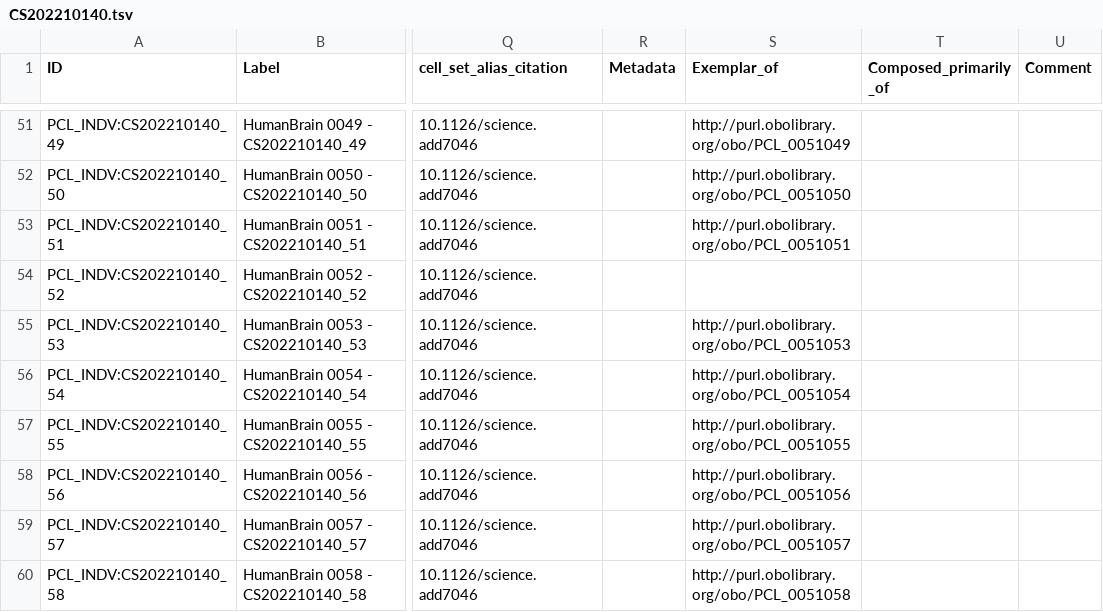
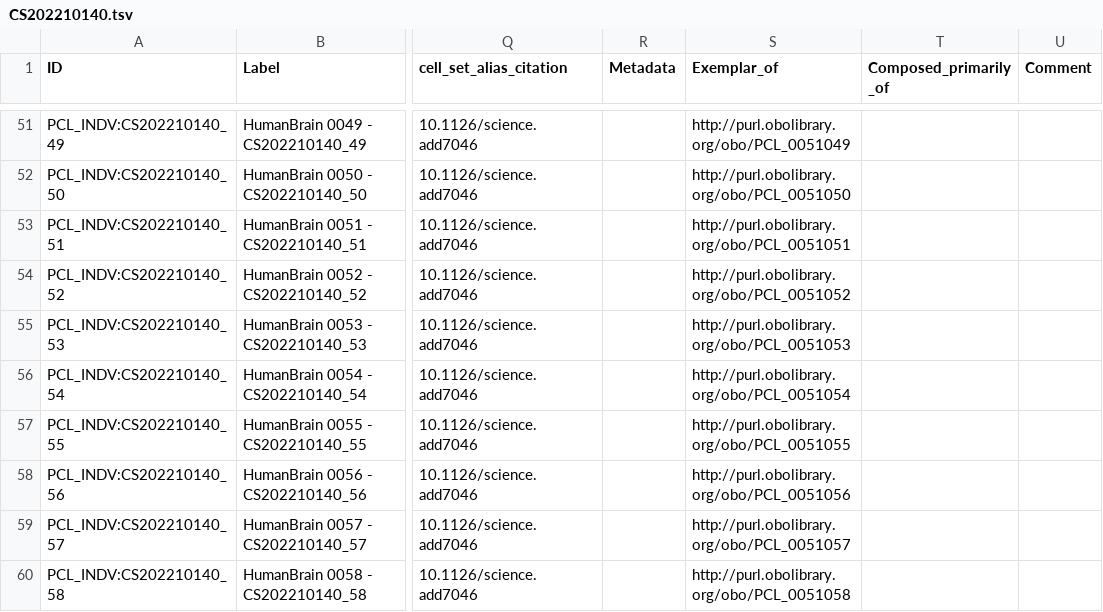
Before and after one commit to Cellular-Semantics/whole_human_brain_ontology, a TSV file: src/templates/CS202210140.tsv, drawn as a sheet; only a part is shown, gaps mark what is left out; the diff names each change by its address in the sheet, - before the commit and + after, or states it on an @@ line.

```diff
--- a/src/templates/CS202210140.tsv
+++ b/src/templates/CS202210140.tsv
-S54 (Exemplar_of): (empty)
+S54 (Exemplar_of): http://purl.obolibrary.org/obo/PCL_0051052
```
Also changed, not shown: src/patterns/data/default/CS202210140_class_base.tsv, src/patterns/data/default/CS202210140_class_curation.tsv, 20 other files.
